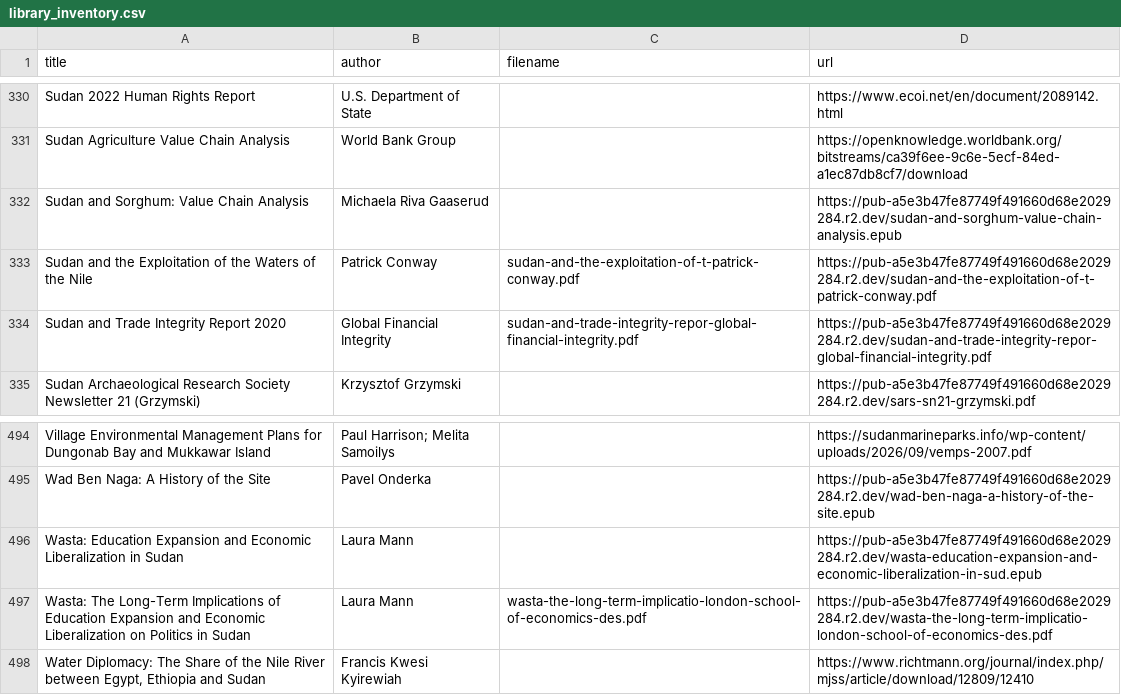
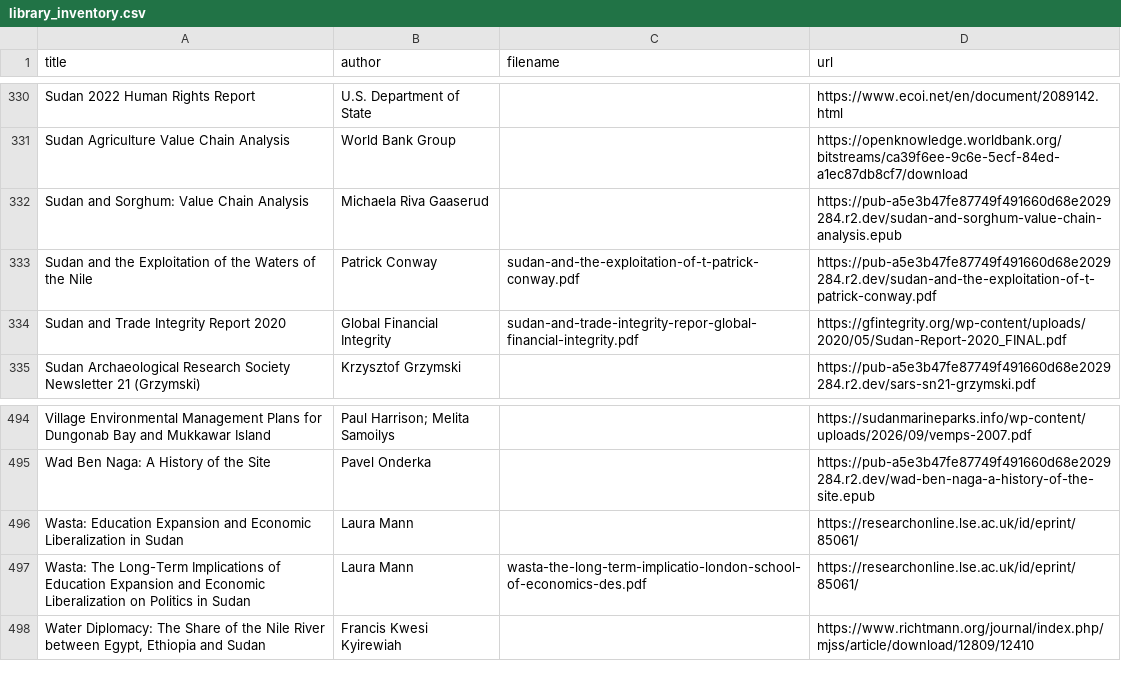
Before and after one commit to beewax/Kandaka, a CSV file: library_inventory.csv, drawn as a sheet; only a part is shown, gaps mark what is left out.

```diff
--- a/library_inventory.csv
+++ b/library_inventory.csv
@@ -333,3 +333,3 @@ Sudan and Sorghum: Value Chain Analysis,Michaela Riva Gaaserud,,https://pub-a5e3
 Sudan and the Exploitation of the Waters of the Nile,Patrick Conway,sudan-and-the-exploitation-of-t-patrick-conway.pdf,https://pub-a5e3b47fe87749f491660d68e2029284.r2.dev/sudan-and-the-exploitation-of-t-patrick-conway.pdf
-Sudan and Trade Integrity Report 2020,Global Financial Integrity,sudan-and-trade-integrity-repor-global-financial-integrity.pdf,https://pub-a5e3b47fe87749f491660d68e2029284.r2.dev/sudan-and-trade-integrity-repor-global-financial-integrity.pdf
+Sudan and Trade Integrity Report 2020,Global Financial Integrity,sudan-and-trade-integrity-repor-global-financial-integrity.pdf,https://gfintegrity.org/wp-content/uploads/2020/05/Sudan-Report-2020_FINAL.pdf
 Sudan Archaeological Research Society Newsletter 21 (Grzymski),Krzysztof Grzymski,,https://pub-a5e3b47fe87749f491660d68e2029284.r2.dev/sars-sn21-grzymski.pdf
@@ -495,4 +495,4 @@ Village Environmental Management Plans for Dungonab Bay and Mukkawar Island,Paul
 Wad Ben Naga: A History of the Site,Pavel Onderka,,https://pub-a5e3b47fe87749f491660d68e2029284.r2.dev/wad-ben-naga-a-history-of-the-site.epub
-Wasta: Education Expansion and Economic Liberalization in Sudan,Laura Mann,,https://pub-a5e3b47fe87749f491660d68e2029284.r2.dev/wasta-education-expansion-and-economic-liberalization-in-sud.epub
-Wasta: The Long-Term Implications of Education Expansion and Economic Liberalization on Politics in Sudan,Laura Mann,wasta-the-long-term-implicatio-london-school-of-economics-des.pdf,https://pub-a5e3b47fe87749f491660d68e2029284.r2.dev/wasta-the-long-term-implicatio-london-school-of-economics-des.pdf
+Wasta: Education Expansion and Economic Liberalization in Sudan,Laura Mann,,https://researchonline.lse.ac.uk/id/eprint/85061/
+Wasta: The Long-Term Implications of Education Expansion and Economic Liberalization on Politics in Sudan,Laura Mann,wasta-the-long-term-implicatio-london-school-of-economics-des.pdf,https://researchonline.lse.ac.uk/id/eprint/85061/
 "Water Diplomacy: The Share of the Nile River between Egypt, Ethiopia and Sudan",Francis Kwesi Kyirewiah,,https://www.richtmann.org/journal/index.php/mjss/article/download/12809/12410
```
Also changed, not shown: 4 other files.
